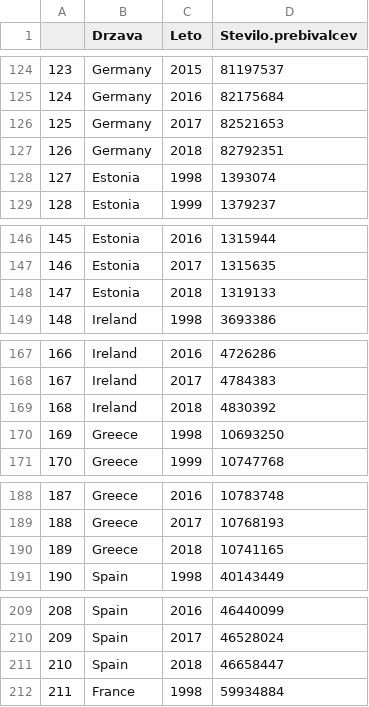
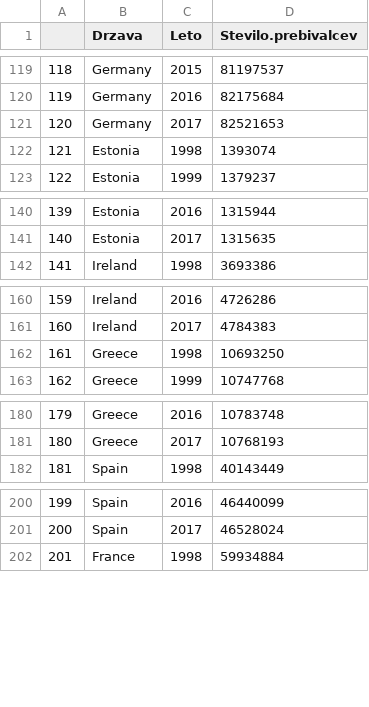
Before and after one commit to matejske/APPR-2019-20, a CSV file: podatki/tidy_populacija.csv, drawn as a sheet; only a part is shown, gaps mark what is left out; the diff covers the shown part only; the diff names each change by its address in the sheet, - before the commit and + after, or states it on an @@ line.

```diff
--- a/podatki/tidy_populacija.csv
+++ b/podatki/tidy_populacija.csv
@@ column A renumbered between rows 22 and 1004 @@
-row 127: 126 | Germany | 2018 | 82792351
-row 148: 147 | Estonia | 2018 | 1319133
-row 169: 168 | Ireland | 2018 | 4830392
-row 190: 189 | Greece | 2018 | 10741165
-row 211: 210 | Spain | 2018 | 46658447
```
Also changed, not shown: 43 removed rows elsewhere in this file, podatki/tidy_bdp.csv, podatki/tidy_dolg.csv, 2 other files.
